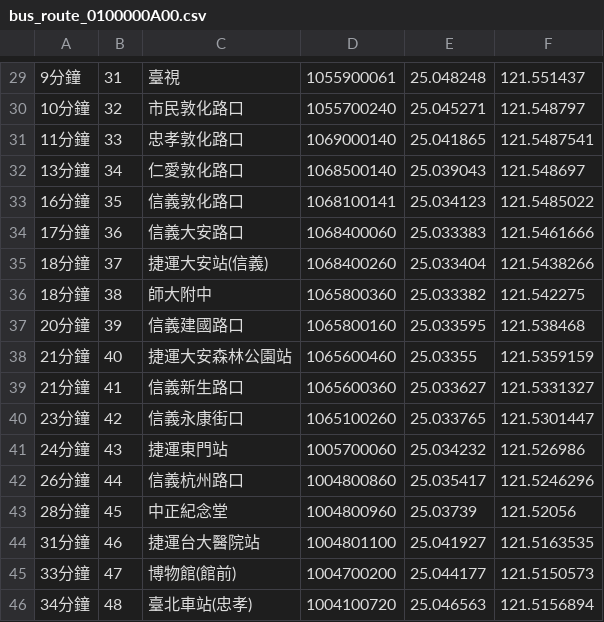
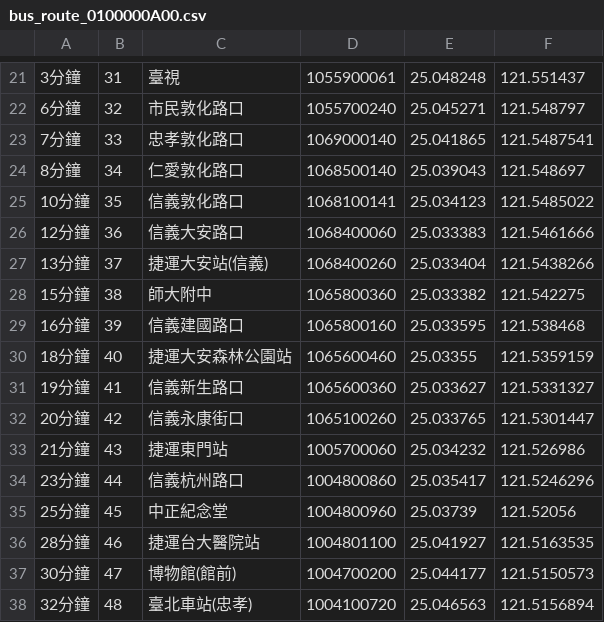
Before and after one commit to Leochain92/cycu_oop_1132_11022327, a CSV file: data/bus_route_0100000A00.csv, drawn as a sheet; only a part is shown, gaps mark what is left out; addresses are those after the commit; the diff covers the shown part only; the diff names each change by its address in the sheet, - before the commit and + after, or states it on an @@ line.

```diff
--- a/data/bus_route_0100000A00.csv
+++ b/data/bus_route_0100000A00.csv
-A21: 9分鐘
+A21: 3分鐘
-A22: 10分鐘
+A22: 6分鐘
-A23: 11分鐘
+A23: 7分鐘
-A24: 13分鐘
+A24: 8分鐘
-A25: 16分鐘
+A25: 10分鐘
-A26: 17分鐘
+A26: 12分鐘
-A27: 18分鐘
+A27: 13分鐘
-A28: 18分鐘
+A28: 15分鐘
-A29: 20分鐘
+A29: 16分鐘
-A30: 21分鐘
+A30: 18分鐘
-A31: 21分鐘
+A31: 19分鐘
-A32: 23分鐘
+A32: 20分鐘
-A33: 24分鐘
+A33: 21分鐘
-A34: 26分鐘
+A34: 23分鐘
-A35: 28分鐘
+A35: 25分鐘
-A36: 31分鐘
+A36: 28分鐘
-A37: 33分鐘
+A37: 30分鐘
-A38: 34分鐘
+A38: 32分鐘
```
Also changed, not shown: 1 added row, 9 removed rows and 19 edited cells elsewhere in this file, 1 other file.
